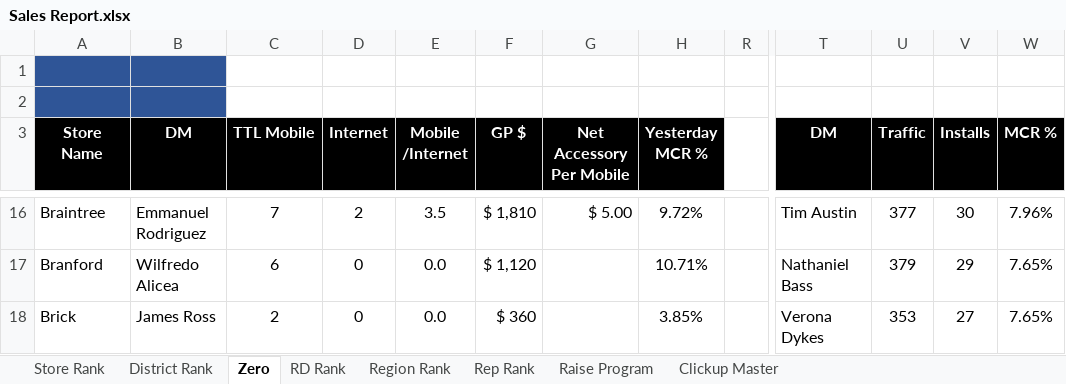
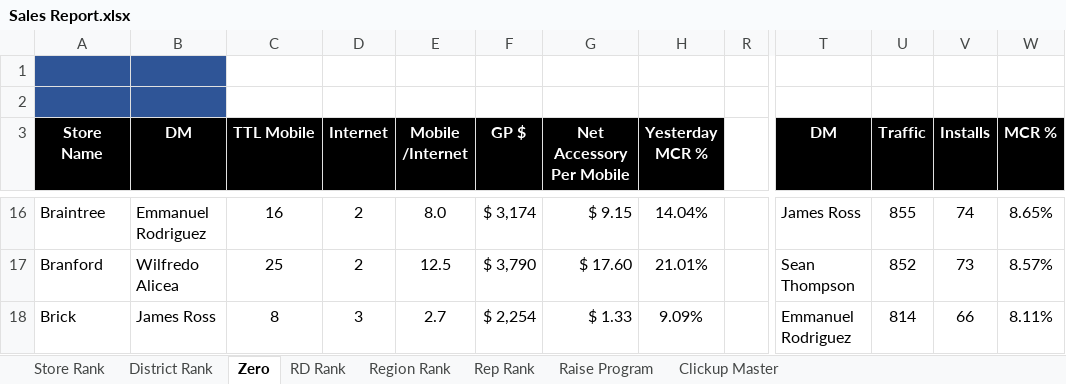
Before and after one commit to jeffbilbrey1985/cookcountycooks-, an Excel workbook: data/Sales Report.xlsx, sheet Zero, drawn as a sheet; only a part is shown, gaps mark what is left out; values as stored, in another font and other column widths than the file's, no borders; charts and pictures and conditional formats not drawn; the diff covers the shown part only; the diff names each change by its address in the sheet, - before the commit and + after, or states it on an @@ line.

```diff
--- a/data/Sales Report.xlsx (sheet Zero)
+++ b/data/Sales Report.xlsx (sheet Zero)
-C16 (TTL Mobile): 7
+C16 (TTL Mobile): 16
-E16 (Mobile /Internet): 3.5
+E16 (Mobile /Internet): 8.0
-F16 (GP $): $ 1,810
+F16 (GP $): $ 3,174
-G16 (Net Accessory Per Mobile): $ 5.00
+G16 (Net Accessory Per Mobile): $ 9.15
-H16 (Yesterday MCR %): 9.72%
+H16 (Yesterday MCR %): 14.04%
-T16 (DM): Tim Austin
+T16 (DM): James Ross
-U16 (Traffic): 377
+U16 (Traffic): 855
-V16 (Installs): 30
+V16 (Installs): 74
-W16 (MCR %): 7.96%
+W16 (MCR %): 8.65%
-C17 (TTL Mobile): 6
+C17 (TTL Mobile): 25
-D17 (Internet): 0
+D17 (Internet): 2
-E17 (Mobile /Internet): 0.0
+E17 (Mobile /Internet): 12.5
-F17 (GP $): $ 1,120
+F17 (GP $): $ 3,790
-G17 (Net Accessory Per Mobile): (empty)
+G17 (Net Accessory Per Mobile): $ 17.60
-H17 (Yesterday MCR %): 10.71%
+H17 (Yesterday MCR %): 21.01%
-T17 (DM): Nathaniel Bass
+T17 (DM): Sean Thompson
-U17 (Traffic): 379
+U17 (Traffic): 852
-V17 (Installs): 29
+V17 (Installs): 73
-W17 (MCR %): 7.65%
+W17 (MCR %): 8.57%
-C18 (TTL Mobile): 2
+C18 (TTL Mobile): 8
-D18 (Internet): 0
+D18 (Internet): 3
-E18 (Mobile /Internet): 0.0
+E18 (Mobile /Internet): 2.7
-F18 (GP $): $ 360
+F18 (GP $): $ 2,254
-G18 (Net Accessory Per Mobile): (empty)
+G18 (Net Accessory Per Mobile): $ 1.33
-H18 (Yesterday MCR %): 3.85%
+H18 (Yesterday MCR %): 9.09%
-T18 (DM): Verona Dykes
+T18 (DM): Emmanuel Rodriguez
-U18 (Traffic): 353
+U18 (Traffic): 814
-V18 (Installs): 27
+V18 (Installs): 66
-W18 (MCR %): 7.65%
+W18 (MCR %): 8.11%
```
Also changed, not shown: 868 edited cells elsewhere in this sheet, sheet Rep Rank, sheet Store Rank, sheet District Rank, sheet Region Rank, sheet RD Rank, sheet Clickup Master, hidden cells, charts or pictures.
